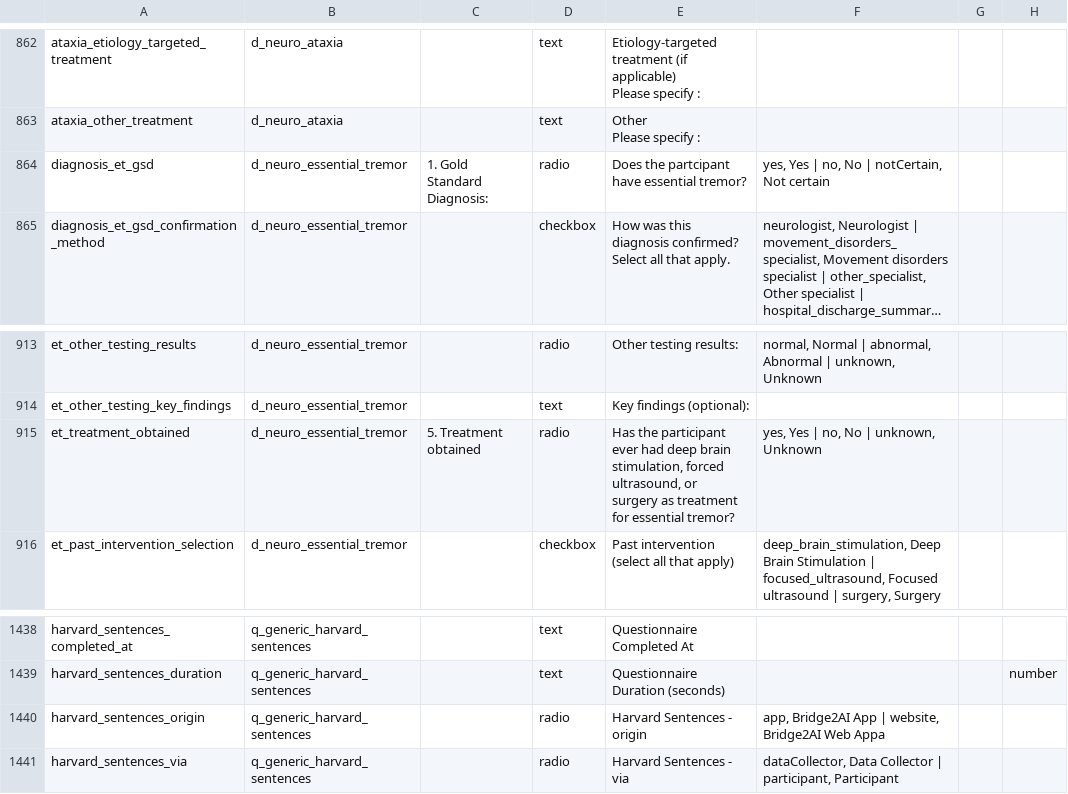
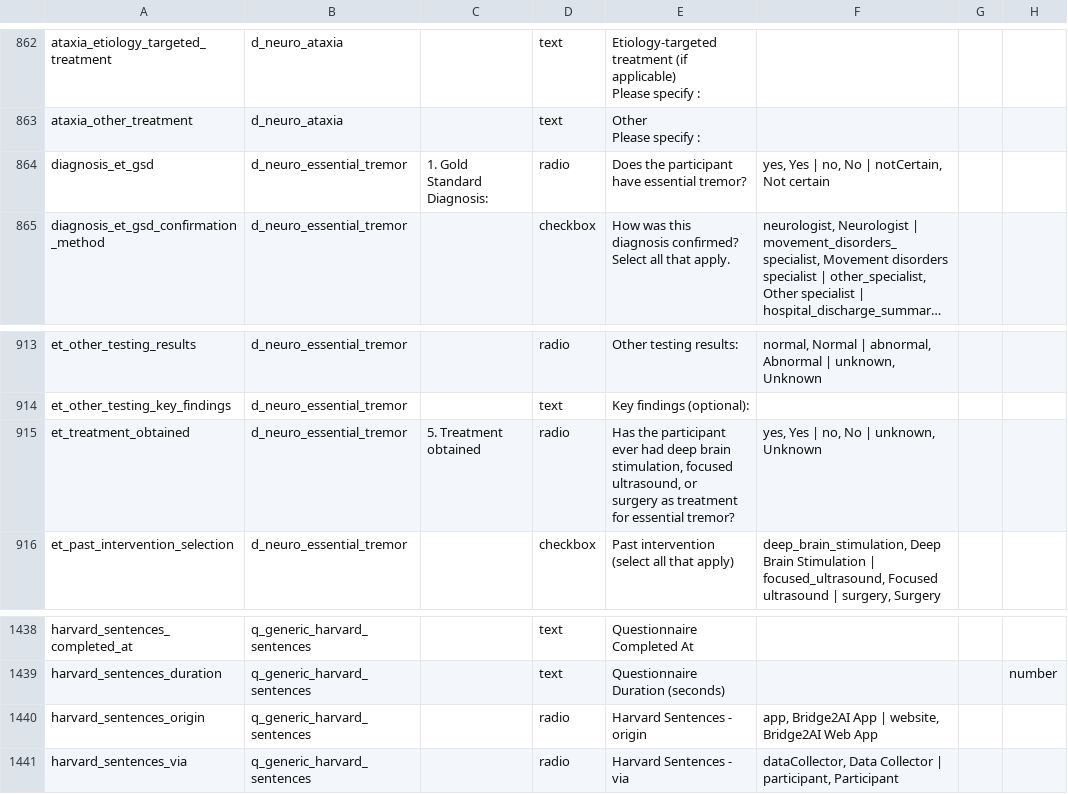
Before and after one commit to eipm/bridge2ai-redcap, a CSV file: data/bridge2ai_voice_redcap_project_data_dictionary.csv, drawn as a sheet; only a part is shown, gaps mark what is left out; long unchanged cells end in …; the diff names each change by its address in the sheet, - before the commit and + after, or states it on an @@ line.

```diff
--- a/data/bridge2ai_voice_redcap_project_data_dictionary.csv
+++ b/data/bridge2ai_voice_redcap_project_data_dictionary.csv
-E864: Does the partcipant have essential tremor?
+E864: Does the participant have essential tremor?
-E915: …brain stimulation, forced ultrasound, or…
+E915: …brain stimulation, focused ultrasound, or…
-F1440: …Bridge2AI Web Appa
+F1440: …Bridge2AI Web App
```
Also changed, not shown: 6 other files.
